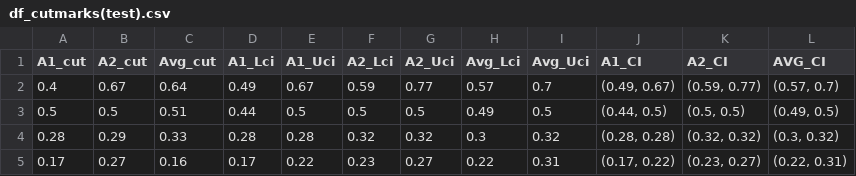
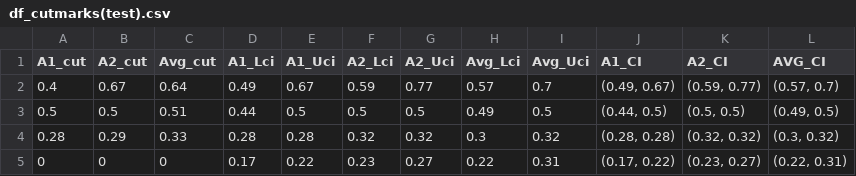
Before and after one commit to lornasong/pb_cutmarks, a CSV file: df_cutmarks(test).csv, drawn as a sheet.

```diff
--- a/df_cutmarks(test).csv
+++ b/df_cutmarks(test).csv
@@ -4,2 +4,2 @@ A1_cut,A2_cut,Avg_cut,A1_Lci,A1_Uci,A2_Lci,A2_Uci,Avg_Lci,Avg_Uci,A1_CI,A2_CI,AV
 0.28,0.29,0.33,0.28,0.28,0.32,0.32,0.3,0.32,"(0.28, 0.28)","(0.32, 0.32)","(0.3, 0.32)"
-0.17,0.27,0.16,0.17,0.22,0.23,0.27,0.22,0.31,"(0.17, 0.22)","(0.23, 0.27)","(0.22, 0.31)"
+0,0,0,0.17,0.22,0.23,0.27,0.22,0.31,"(0.17, 0.22)","(0.23, 0.27)","(0.22, 0.31)"
```
Also changed, not shown: 4 other files.
